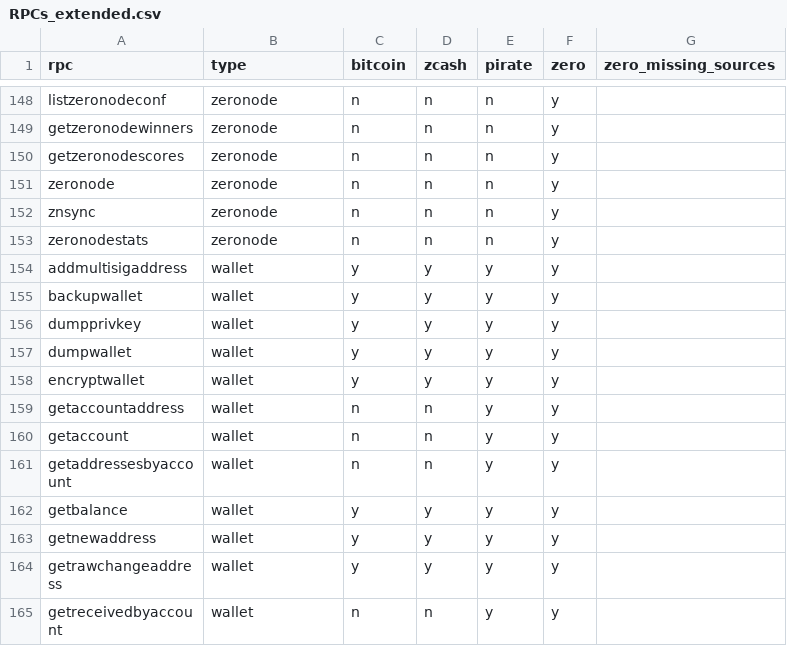
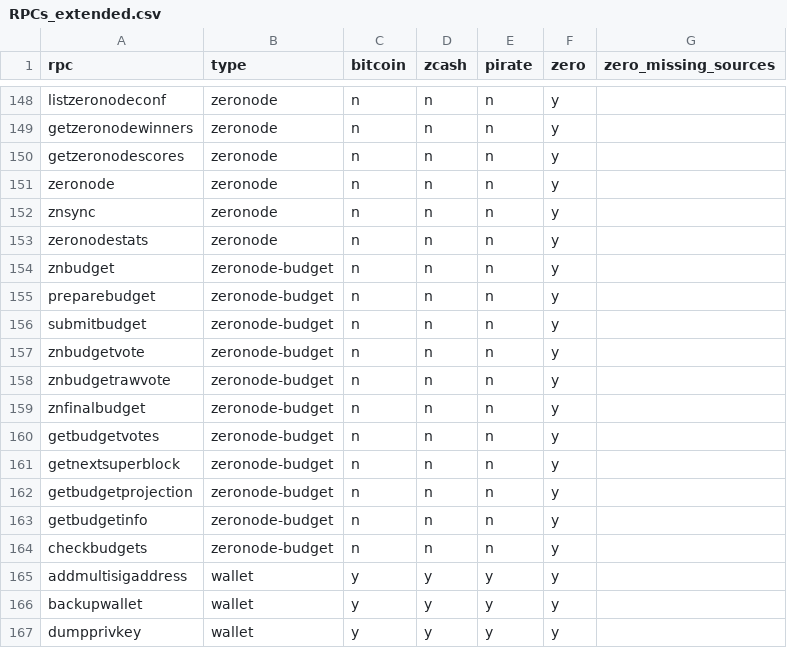
Before and after one commit to zerocurrencycoin/Zero, a CSV file: RPCs_extended.csv, drawn as a sheet; only a part is shown, gaps mark what is left out; the shorter side is filled out with more unchanged rows.

```diff
--- a/RPCs_extended.csv
+++ b/RPCs_extended.csv
@@ -153,2 +153,13 @@ znsync,zeronode,n,n,n,y,
 zeronodestats,zeronode,n,n,n,y,
+znbudget,zeronode-budget,n,n,n,y,
+preparebudget,zeronode-budget,n,n,n,y,
+submitbudget,zeronode-budget,n,n,n,y,
+znbudgetvote,zeronode-budget,n,n,n,y,
+znbudgetrawvote,zeronode-budget,n,n,n,y,
+znfinalbudget,zeronode-budget,n,n,n,y,
+getbudgetvotes,zeronode-budget,n,n,n,y,
+getnextsuperblock,zeronode-budget,n,n,n,y,
+getbudgetprojection,zeronode-budget,n,n,n,y,
+getbudgetinfo,zeronode-budget,n,n,n,y,
+checkbudgets,zeronode-budget,n,n,n,y,
 addmultisigaddress,wallet,y,y,y,y,
```
Also changed, not shown: 17 other files.
